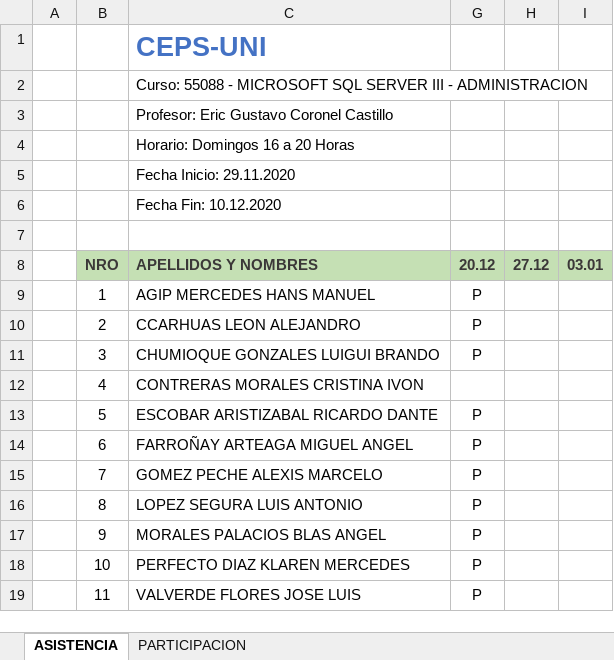
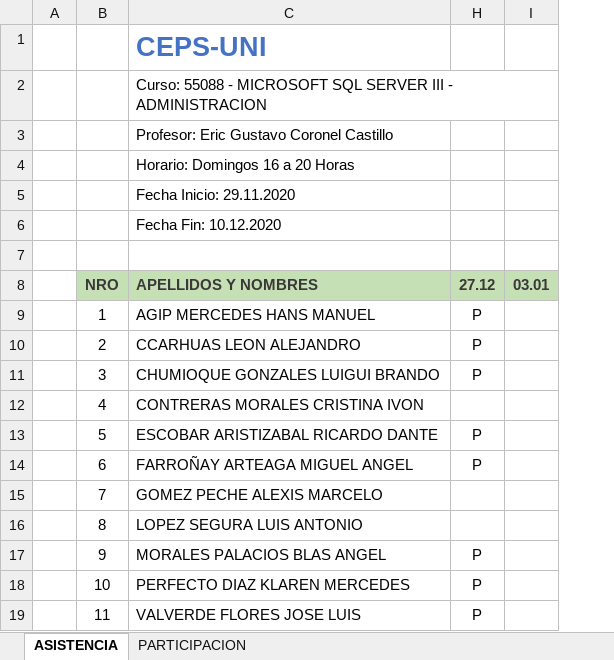
Before and after one commit to gcoronelc/SQL-SERVER-ADM-003, an Excel workbook: SQL-ADM-55088.xlsx, sheet ASISTENCIA, drawn as a sheet; values as stored, in another font and other column widths than the file's, no borders; removed rows and columns are numbered as before the commit, all else as after; the diff names each change by its address in the sheet, - before the commit and + after, or states it on an @@ line.

```diff
--- a/SQL-ADM-55088.xlsx (sheet ASISTENCIA)
+++ b/SQL-ADM-55088.xlsx (sheet ASISTENCIA)
-column H, row 8: 27.12
-H8: 20.12
+H8: 27.12
-H15:H16: P
+H15:H16: (empty)
```
Also changed, not shown: 3 other files.
